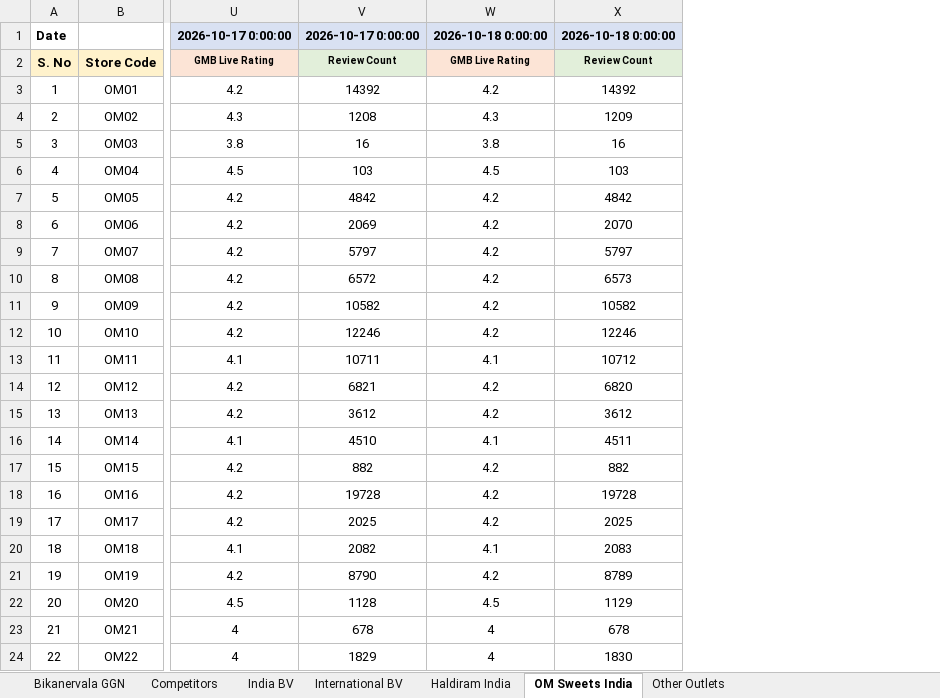
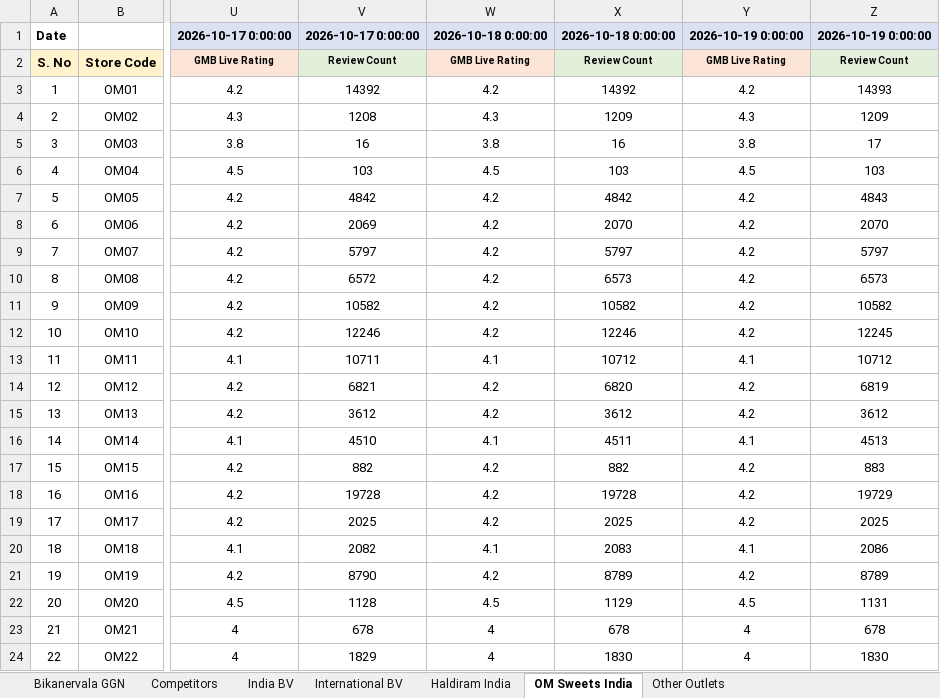
Before and after one commit to bikanervalap61/Auto-Ratting-Scrapper, an Excel workbook: Outlet name and Link.xlsx, sheet OM Sweets India, drawn as a sheet; only a part is shown, gaps mark what is left out; values as stored, in another font and other column widths than the file's, no borders; the diff names each change by its address in the sheet, - before the commit and + after, or states it on an @@ line.

```diff
--- a/Outlet name and Link.xlsx (sheet OM Sweets India)
+++ b/Outlet name and Link.xlsx (sheet OM Sweets India)
+column Y, rows 1-24: 2026-10-19 0:00:00 | GMB Live Rating | 4.2 | 4.3 | 3.8 | 4.5 | 4.2 | 4.2 | 4.2 | 4.2 | 4.2 | 4.2 | 4.1 | 4.2 | 4.2 | 4.1 | 4.2 | 4.2 | 4.2 | 4.1 | 4.2 | 4.5 | 4 | 4
+column Z, rows 1-24: 2026-10-19 0:00:00 | Review Count | 14393 | 1209 | 17 | 103 | 4843 | 2070 | 5797 | 6573 | 10582 | 12245 | 10712 | 6819 | 3612 | 4513 | 883 | 19729 | 2025 | 2086 | 8789 | 1131 | 678 | 1830
```
Also changed, not shown: sheet Bikanervala GGN, sheet International BV, sheet Other Outlets, sheet Competitors, sheet Haldiram India, sheet India BV.
